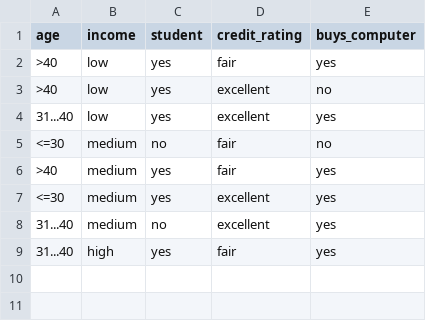
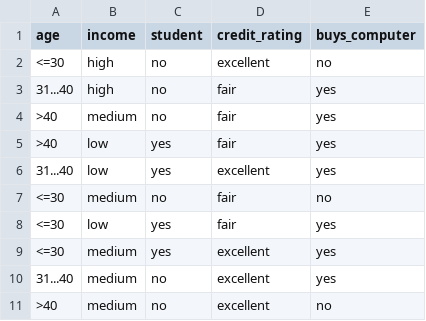
Before and after one commit to davidtiechman/ProjectNaiveBayse, a CSV file: directory folders data/buy_computer_data_hidden_70%.csv, drawn as a sheet.

```diff
--- a/directory folders data/buy_computer_data_hidden_70%.csv
+++ b/directory folders data/buy_computer_data_hidden_70%.csv
@@ -1,9 +1,11 @@
 age,income,student,credit_rating,buys_computer
+<=30,high,no,excellent,no
+31...40,high,no,fair,yes
+>40,medium,no,fair,yes
 >40,low,yes,fair,yes
->40,low,yes,excellent,no
 31...40,low,yes,excellent,yes
 <=30,medium,no,fair,no
->40,medium,yes,fair,yes
+<=30,low,yes,fair,yes
 <=30,medium,yes,excellent,yes
 31...40,medium,no,excellent,yes
-31...40,high,yes,fair,yes
+>40,medium,no,excellent,no
```
Also changed, not shown: 2 other files.
